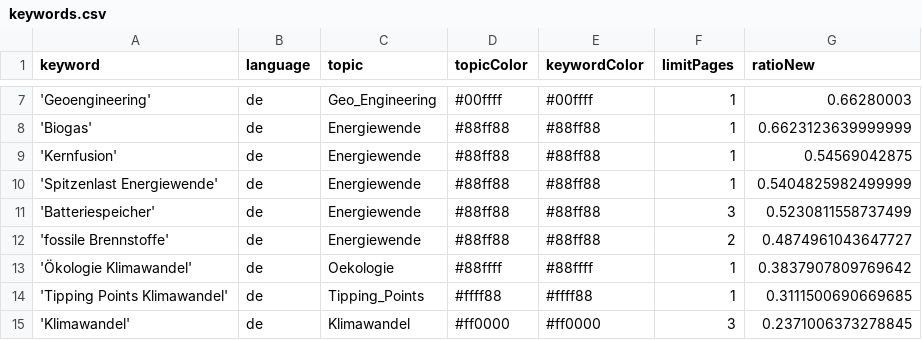
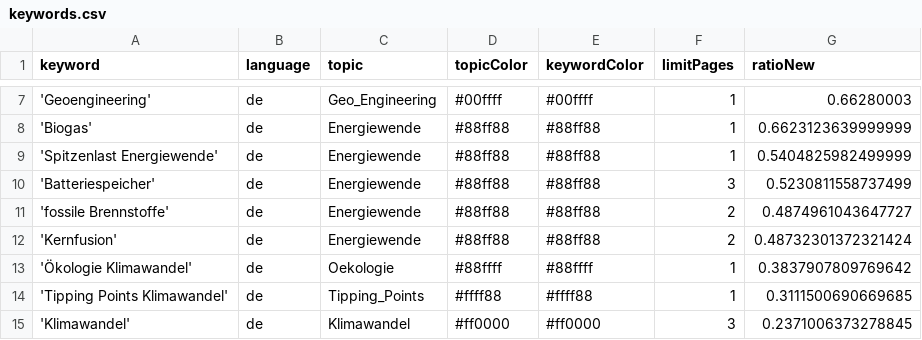
Before and after one commit to daschu83-news/energyIsComing, a CSV file: keywords.csv, drawn as a sheet; only a part is shown, gaps mark what is left out.

```diff
--- a/keywords.csv
+++ b/keywords.csv
@@ -8,3 +8,2 @@ keyword,language,topic,topicColor,keywordColor,limitPages,ratioNew
 'Biogas',de,Energiewende,#88ff88,#88ff88,1,0.6623123639999999
-'Kernfusion',de,Energiewende,#88ff88,#88ff88,1,0.54569042875
 'Spitzenlast Energiewende',de,Energiewende,#88ff88,#88ff88,1,0.5404825982499999
@@ -12,2 +11,3 @@ keyword,language,topic,topicColor,keywordColor,limitPages,ratioNew
 'fossile Brennstoffe',de,Energiewende,#88ff88,#88ff88,2,0.4874961043647727
+'Kernfusion',de,Energiewende,#88ff88,#88ff88,2,0.48732301372321424
 'Ökologie Klimawandel',de,Oekologie,#88ffff,#88ffff,1,0.3837907809769642
```
Also changed, not shown: csv/news_2026_08.csv, 1 other file.
